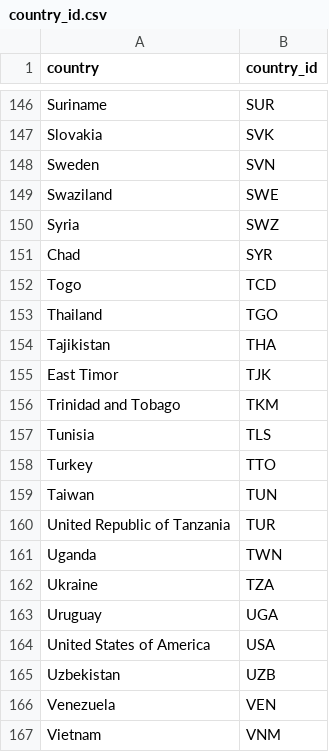
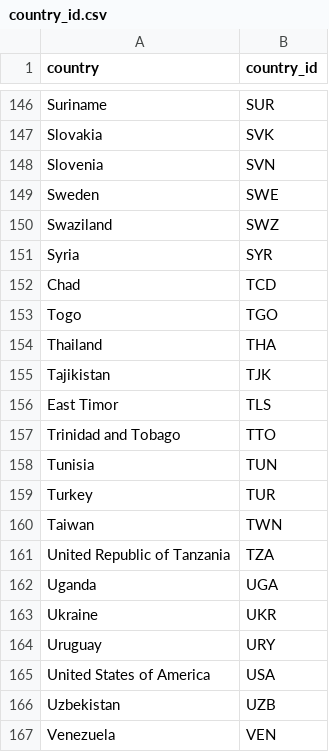
Before and after one commit to ashgagan/DataVis, a CSV file: Vis1Data/country_id.csv, drawn as a sheet; only a part is shown, gaps mark what is left out; the shorter side is filled out with more unchanged rows; addresses are those after the commit; the diff names each change by its address in the sheet, - before the commit and + after, or states it on an @@ line.

```diff
--- a/Vis1Data/country_id.csv
+++ b/Vis1Data/country_id.csv
+row 148: Slovenia | SVN
-B149 (country_id): SVN
+B149 (country_id): SWE
-B150 (country_id): SWE
+B150 (country_id): SWZ
-B151 (country_id): SWZ
+B151 (country_id): SYR
-B152 (country_id): SYR
+B152 (country_id): TCD
-B153 (country_id): TCD
+B153 (country_id): TGO
-B154 (country_id): TGO
+B154 (country_id): THA
-B155 (country_id): THA
+B155 (country_id): TJK
-B156 (country_id): TJK
+B156 (country_id): TLS
-B157 (country_id): TKM
+B157 (country_id): TTO
-B158 (country_id): TLS
+B158 (country_id): TUN
-B159 (country_id): TTO
+B159 (country_id): TUR
-B160 (country_id): TUN
+B160 (country_id): TWN
-B161 (country_id): TUR
+B161 (country_id): TZA
-B162 (country_id): TWN
+B162 (country_id): UGA
-B163 (country_id): TZA
+B163 (country_id): UKR
-B164 (country_id): UGA
+B164 (country_id): URY
```
Also changed, not shown: 4 other files.
